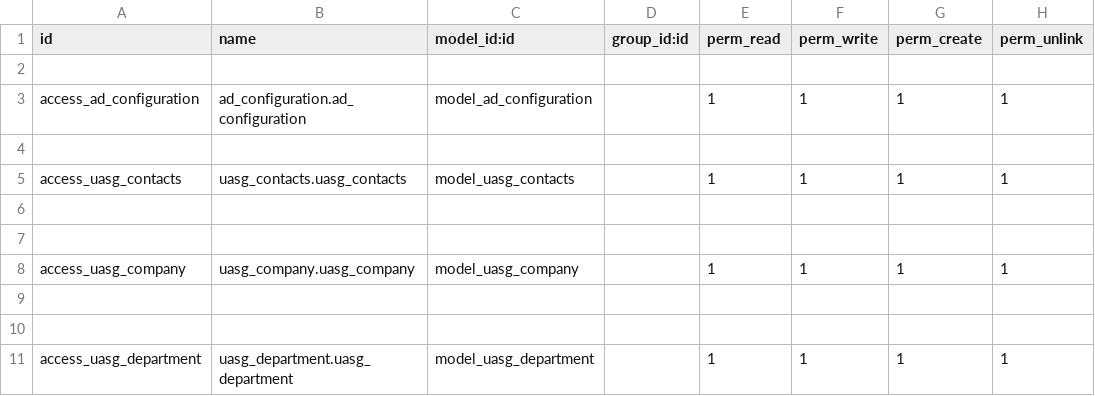
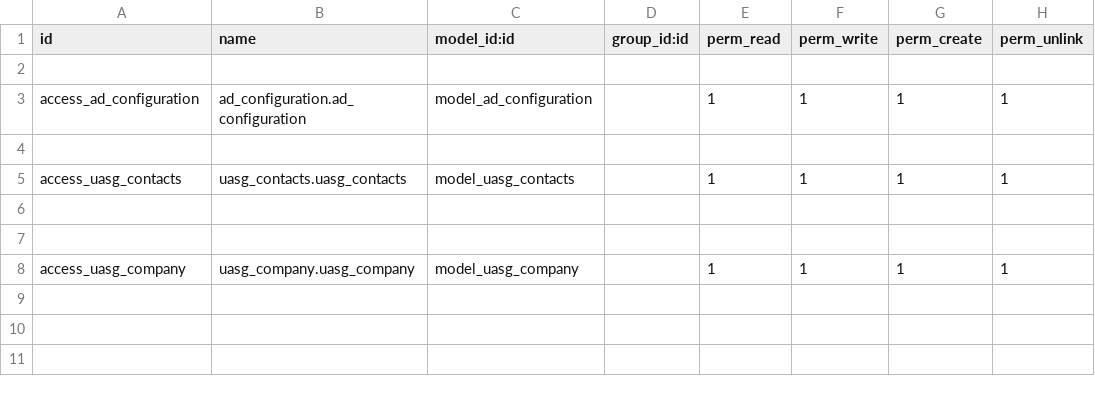
Before and after one commit to AmalUASG/UASG_common, a CSV file: uasg_custom_contacts/security/ir.model.access.csv, drawn as a sheet; the diff names each change by its address in the sheet, - before the commit and + after, or states it on an @@ line.

Commit message:
updates

```diff
--- a/uasg_custom_contacts/security/ir.model.access.csv
+++ b/uasg_custom_contacts/security/ir.model.access.csv
-row 9: (empty)
-row 10: (empty)
-row 11: access_uasg_department | uasg_department.uasg_department | model_uasg_department |  | 1 | 1 | 1 | 1
```
